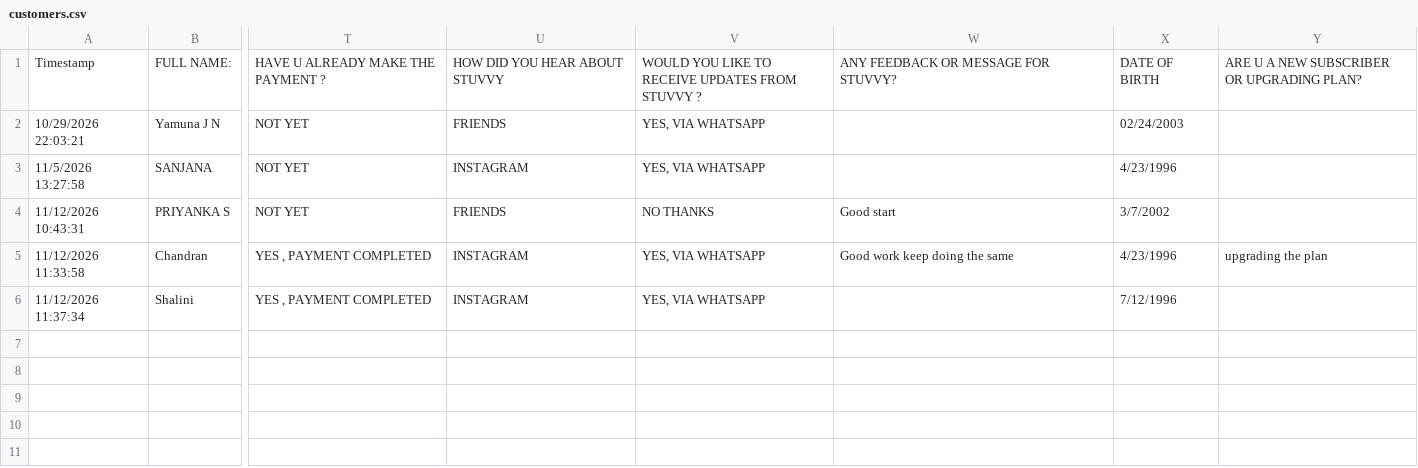
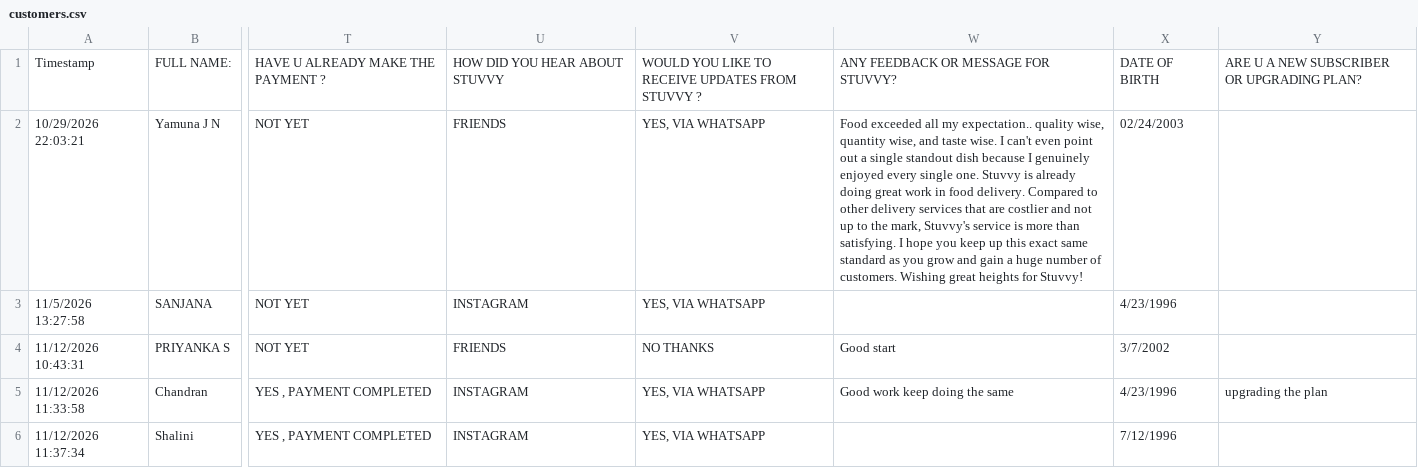
Before and after one commit to 25cj017-rgb/STUVVY, a CSV file: customers.csv, drawn as a sheet; only a part is shown, gaps mark what is left out; the diff names each change by its address in the sheet, - before the commit and + after, or states it on an @@ line.

```diff
--- a/customers.csv
+++ b/customers.csv
-W2: (empty)
+W2: Food exceeded all my expectation.. quality wise, quantity wise, and taste wise. I can't even point out a single standout dish because I genuinely enjoyed every single one. Stuvvy is already doing great work in food delivery. Compared to other delivery services that are costlier and not up to the mark, Stuvvy's service is more than satisfying. I hope you keep up this exact same standard as you grow and gain a huge number of customers. Wishing great heights for Stuvvy!
```
Also changed, not shown: feedback.csv, public/customers.csv, 5 other files.
